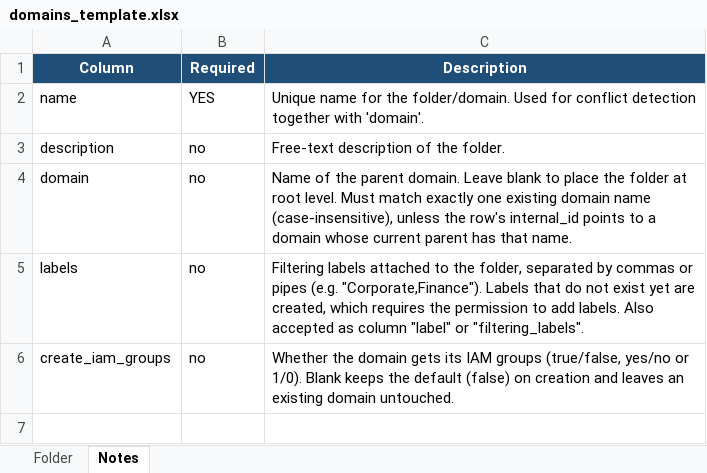
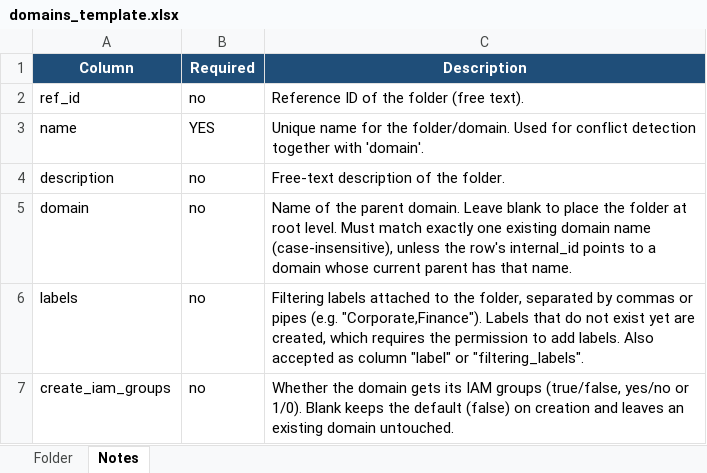
Before and after one commit to intuitem/ciso-assistant-community, an Excel workbook: backend/data_wizard/import_templates/domains_template.xlsx, sheet Notes, drawn as a sheet; values as stored, in another font and other column widths than the file's, no borders; the diff names each change by its address in the sheet, - before the commit and + after, or states it on an @@ line.

Commit message:
feat(folders): add ref_id, unique across all folders (#5077)
* feat(folders): add ref_id, unique per parent folder

* fix(folders): treat whitespace-only ref_id as blank

* fix(folders): index the trimmed ref_id

* feat(folders): make ref_id unique across all folders

* fix(search): search folders by ref_id

* fix(folders): trim ref_id whitespace alike in clean() and index, map constraint race to 400

* refactor(folders): one ref_id duplicate check, report name and ref_id clashes together

---------

Co-authored-by: Abder <smimite@gmail.com>

```diff
--- a/backend/data_wizard/import_templates/domains_template.xlsx (sheet Notes)
+++ b/backend/data_wizard/import_templates/domains_template.xlsx (sheet Notes)
+row 2: ref_id | no | Reference ID of the folder (free text).
```
Also changed, not shown: sheet Folder, 12 other files.
